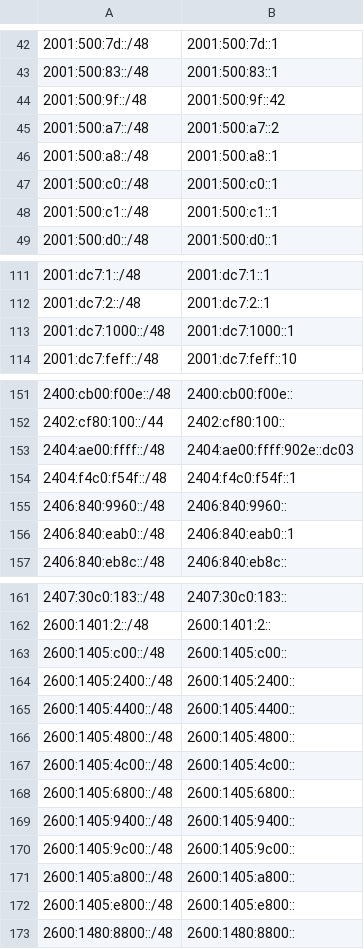
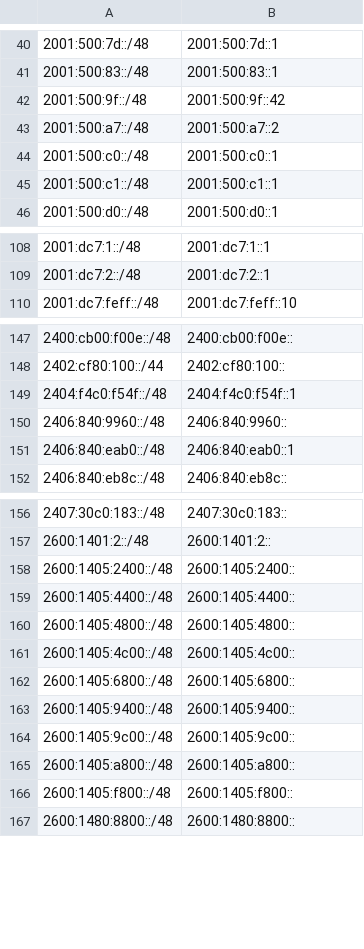
Before and after one commit to bgptools/anycast-prefixes, a CSV file: anycatch-v6-prefixes.csv, drawn as a sheet; only a part is shown, gaps mark what is left out; the diff covers the shown part only.

```diff
--- a/anycatch-v6-prefixes.csv
+++ b/anycatch-v6-prefixes.csv
@@ -45,3 +43,2 @@
 2001:500:a7::/48,2001:500:a7::2
-2001:500:a8::/48,2001:500:a8::1
 2001:500:c0::/48,2001:500:c0::1
@@ -112,3 +109,2 @@
 2001:dc7:2::/48,2001:dc7:2::1
-2001:dc7:1000::/48,2001:dc7:1000::1
 2001:dc7:feff::/48,2001:dc7:feff::10
@@ -152,3 +148,2 @@
 2402:cf80:100::/44,2402:cf80:100::
-2404:ae00:ffff::/48,2404:ae00:ffff:902e::dc03
 2404:f4c0:f54f::/48,2404:f4c0:f54f::1
@@ -162,3 +157,2 @@
 2600:1401:2::/48,2600:1401:2::
-2600:1405:c00::/48,2600:1405:c00::
 2600:1405:2400::/48,2600:1405:2400::
@@ -171,3 +165,3 @@
 2600:1405:a800::/48,2600:1405:a800::
-2600:1405:e800::/48,2600:1405:e800::
+2600:1405:f800::/48,2600:1405:f800::
 2600:1480:8800::/48,2600:1480:8800::
```
Also changed, not shown: 14 added rows, 11 removed rows and 5 edited cells elsewhere in this file, 1 other file.
